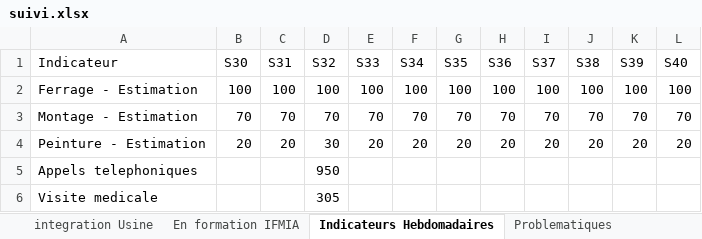
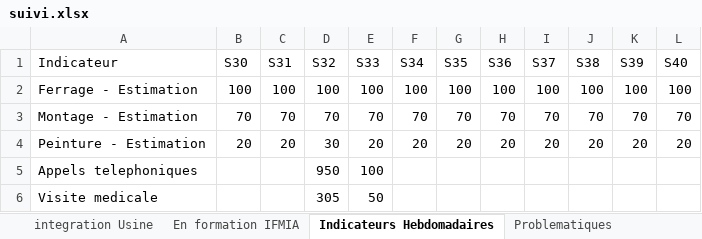
Before and after one commit to nabilachnaida-blip/dashboard, an Excel workbook: suivi.xlsx, sheet Indicateurs Hebdomadaires, drawn as a sheet; values as stored, in another font and other column widths than the file's, no borders; the diff names each change by its address in the sheet, - before the commit and + after, or states it on an @@ line.

Commit message:
data: ajoute les indicateurs S33 (appels, visite medicale, non diplomes)
Appels telephoniques=100, Visite medicale=50, En formation non diplomes
(total)=35 pour S33, sans toucher aux valeurs historiques de S32.

```diff
--- a/suivi.xlsx (sheet Indicateurs Hebdomadaires)
+++ b/suivi.xlsx (sheet Indicateurs Hebdomadaires)
-E5 (S33): (empty)
+E5 (S33): 100
-E6 (S33): (empty)
+E6 (S33): 50
```
Also changed, not shown: sheet En formation IFMIA.
